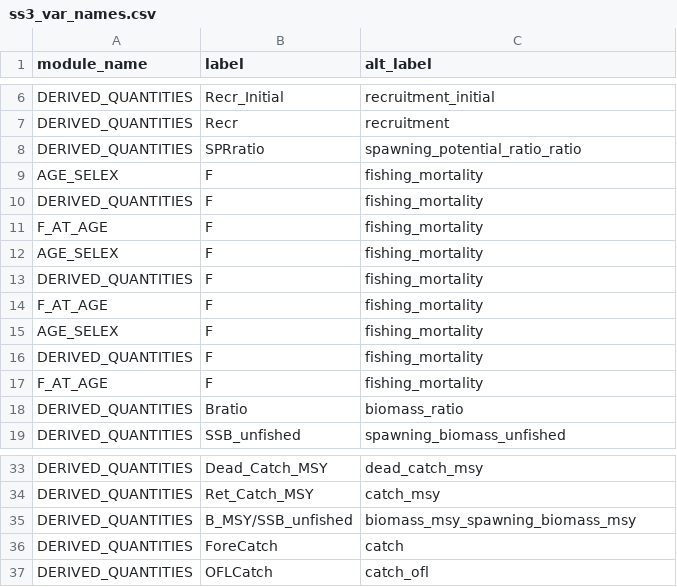
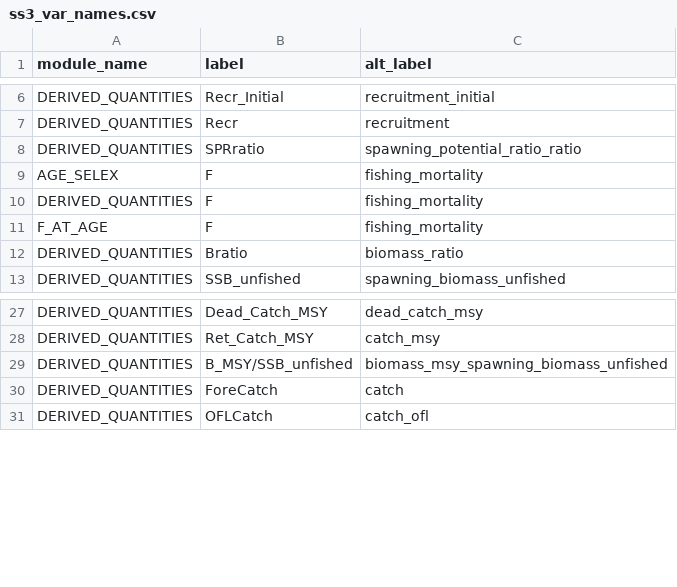
Before and after one commit to nmfs-ost/stockplotr, a CSV file: inst/resources/ss3_var_names.csv, drawn as a sheet; only a part is shown, gaps mark what is left out.

Commit message:
[feature]: table_projections (#331)

```diff
--- a/inst/resources/ss3_var_names.csv
+++ b/inst/resources/ss3_var_names.csv
@@ -11,8 +11,2 @@ DERIVED_QUANTITIES,F,fishing_mortality
 F_AT_AGE,F,fishing_mortality
-AGE_SELEX,F,fishing_mortality
-DERIVED_QUANTITIES,F,fishing_mortality
-F_AT_AGE,F,fishing_mortality
-AGE_SELEX,F,fishing_mortality
-DERIVED_QUANTITIES,F,fishing_mortality
-F_AT_AGE,F,fishing_mortality
 DERIVED_QUANTITIES,Bratio,biomass_ratio
@@ -34,3 +28,3 @@ DERIVED_QUANTITIES,Dead_Catch_MSY,dead_catch_msy
 DERIVED_QUANTITIES,Ret_Catch_MSY,catch_msy
-DERIVED_QUANTITIES,B_MSY/SSB_unfished,biomass_msy_spawning_biomass_msy
+DERIVED_QUANTITIES,B_MSY/SSB_unfished,biomass_msy_spawning_biomass_unfished
 DERIVED_QUANTITIES,ForeCatch,catch
```
Also changed, not shown: inst/resources/captions_alt_text_template.csv, 22 other files.
